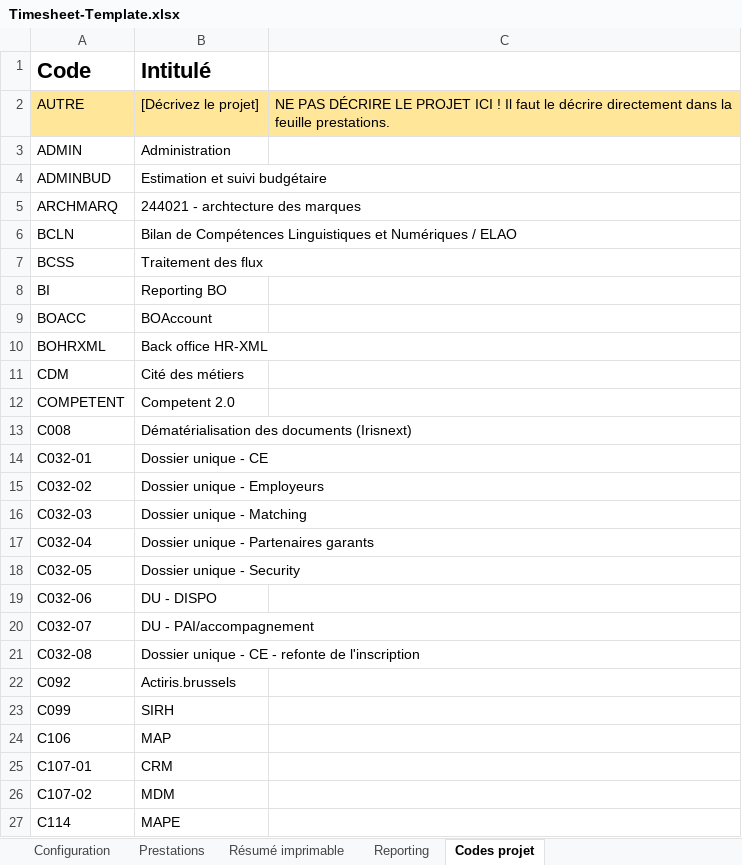
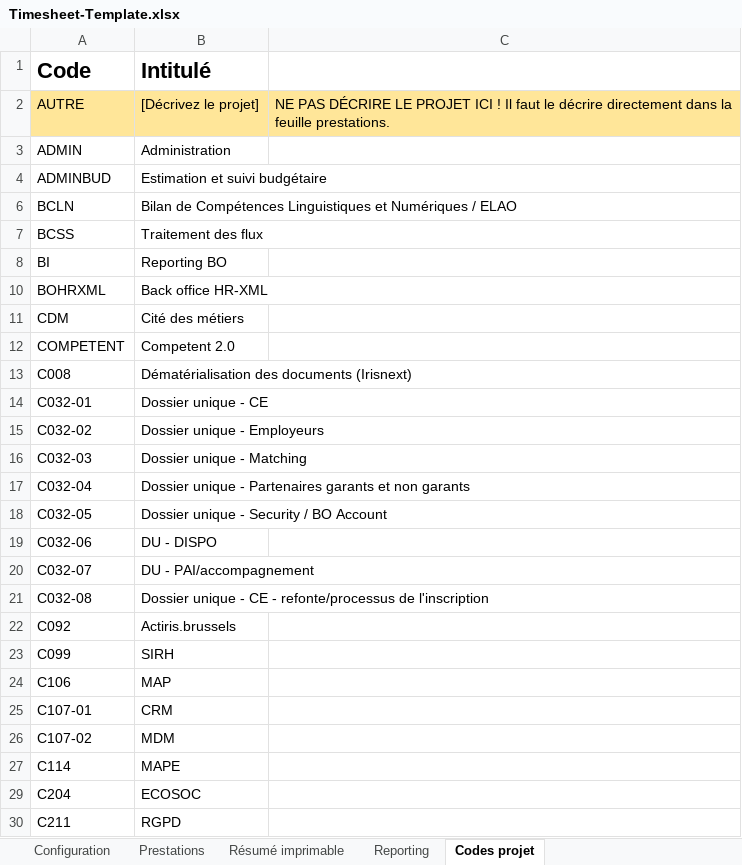
Before and after one commit to Sprootch/Taggl, an Excel workbook: TimesheetFs/Timesheet-Template.xlsx, sheet Codes projet, drawn as a sheet; only a part is shown; the shorter side is filled out with more unchanged rows; values as stored, in another font and other column widths than the file's, no borders; removed rows and columns are numbered as before the commit, all else as after; the diff covers the shown part only; the diff names each change by its address in the sheet, - before the commit and + after, or states it on an @@ line.

```diff
--- a/TimesheetFs/Timesheet-Template.xlsx (sheet Codes projet)
+++ b/TimesheetFs/Timesheet-Template.xlsx (sheet Codes projet)
@@ row 5 hidden: ARCHMARQ | 244021 - archtecture des marques @@
@@ row 9 hidden: BOACC | BOAccount @@
-B17 (Intitulé): Dossier unique - Partenaires garants
+B17 (Intitulé): Dossier unique - Partenaires garants et non garants
-B18 (Intitulé): Dossier unique - Security
+B18 (Intitulé): Dossier unique - Security / BO Account
-B21 (Intitulé): …CE - refonte de l'inscription
+B21 (Intitulé): …CE - refonte/processus de l'inscription
```
Also changed, not shown: 2 added rows, 1 removed row, 9 hidden or unhidden rows and 1 edited cell elsewhere in this sheet, hidden cells.
